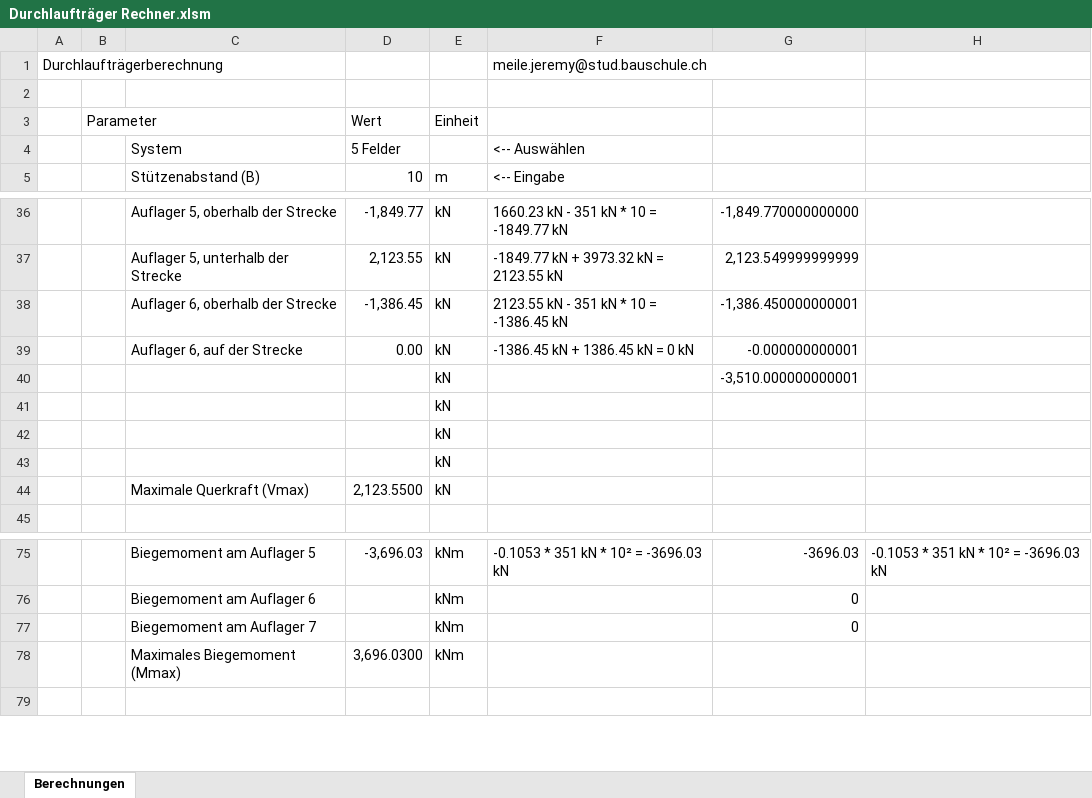
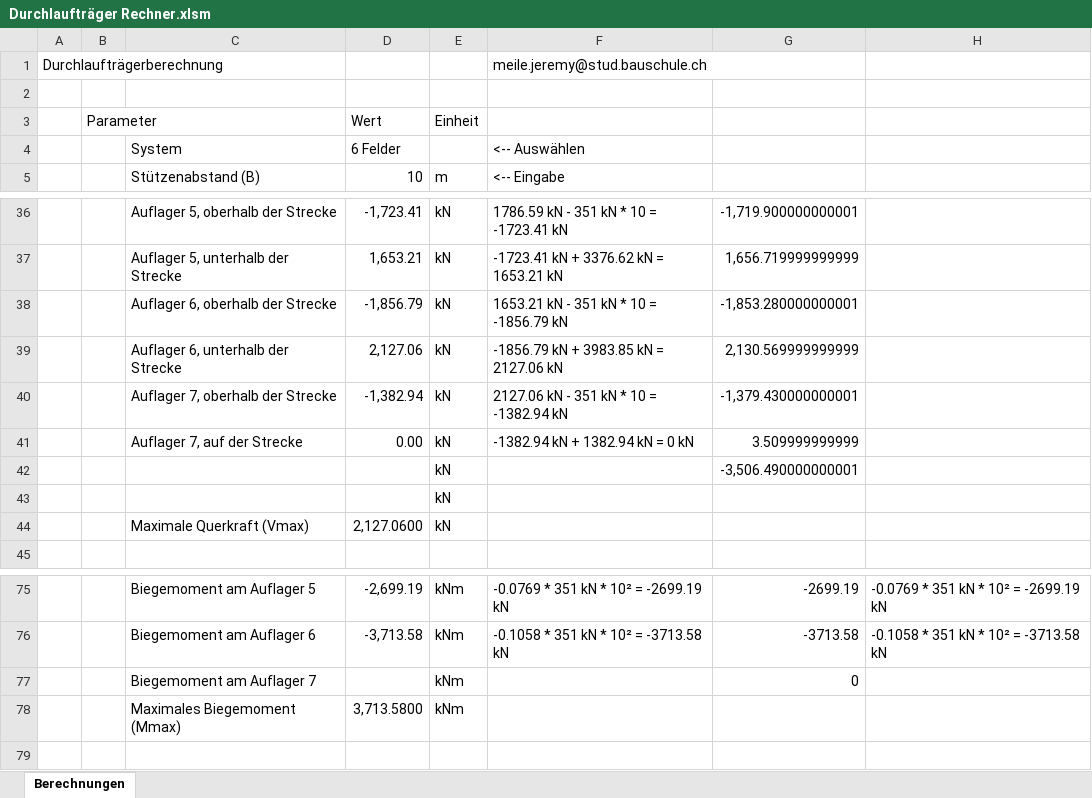
Before and after one commit to Oroxzy/Berechnungshilfen, an Excel workbook: Excel/GS Gerüstung/Durchlaufträger Rechner.xlsm, sheet Berechnungen, drawn as a sheet; only a part is shown, gaps mark what is left out; values as stored, in another font and other column widths than the file's, no cell formats; charts and pictures not drawn; removed rows and columns are numbered as before the commit, all else as after; the diff covers the shown part only; the diff names each change by its address in the sheet, - before the commit and + after, or states it on an @@ line.

```diff
--- a/Excel/GS Gerüstung/Durchlaufträger Rechner.xlsm (sheet Berechnungen)
+++ b/Excel/GS Gerüstung/Durchlaufträger Rechner.xlsm (sheet Berechnungen)
-D4 (Wert): 5 Felder
+D4 (Wert): 6 Felder
-D36 (Wert): -1,849.77
+D36 (Wert): -1,723.41
-F36: 1660.23 kN - 351 kN * 10 = -1849.77 kN
+F36: 1786.59 kN - 351 kN * 10 = -1723.41 kN
-G36: -1,849.770000000000
+G36: -1,719.900000000001
-D37 (Wert): 2,123.55
+D37 (Wert): 1,653.21
-F37: -1849.77 kN + 3973.32 kN = 2123.55 kN
+F37: -1723.41 kN + 3376.62 kN = 1653.21 kN
-G37: 2,123.549999999999
+G37: 1,656.719999999999
-D38 (Wert): -1,386.45
+D38 (Wert): -1,856.79
-F38: 2123.55 kN - 351 kN * 10 = -1386.45 kN
+F38: 1653.21 kN - 351 kN * 10 = -1856.79 kN
-G38: -1,386.450000000001
+G38: -1,853.280000000001
+row 39:  |  | Auflager 6, unterhalb der Strecke | 2,127.06 | kN | -1856.79 kN + 3983.85 kN = 2127.06 kN | 2,130.569999999999
+row 40:  |  | Auflager 7, oberhalb der Strecke | -1,382.94 | kN | 2127.06 kN - 351 kN * 10 = -1382.94 kN | -1,379.430000000001
-C41: Auflager 6, auf der Strecke
+C41: Auflager 7, auf der Strecke
-F41: -1386.45 kN + 1386.45 kN = 0 kN
+F41: -1382.94 kN + 1382.94 kN = 0 kN
-G41: -0.000000000001
+G41: 3.509999999999
-G42: -3,510.000000000001
+G42: -3,506.490000000001
-row 42:  |  |  |  | kN
-row 43:  |  |  |  | kN
-D44 (Wert): 2,123.5500
+D44 (Wert): 2,127.0600
-D75 (Wert): -3,696.03
+D75 (Wert): -2,699.19
-F75: -0.1053 * 351 kN * 10² = -3696.03 kN
+F75: -0.0769 * 351 kN * 10² = -2699.19 kN
-G75: -3696.03
+G75: -2699.19
-H75: -0.1053 * 351 kN * 10² = -3696.03 kN
+H75: -0.0769 * 351 kN * 10² = -2699.19 kN
-row 76:  |  | Biegemoment am Auflager 6 |  | kNm |  | 0
+row 76:  |  | Biegemoment am Auflager 6 | -3,713.58 | kNm | -0.1058 * 351 kN * 10² = -3713.58 kN | -3713.58 | -0.1058 * 351 kN * 10² = -3713.58 kN
-D78 (Wert): 3,696.0300
+D78 (Wert): 3,713.5800
```
Also changed, not shown: 4 added rows, 4 removed rows and 70 edited cells elsewhere in this sheet, cell formats, formulas that keep their value, charts or pictures.
